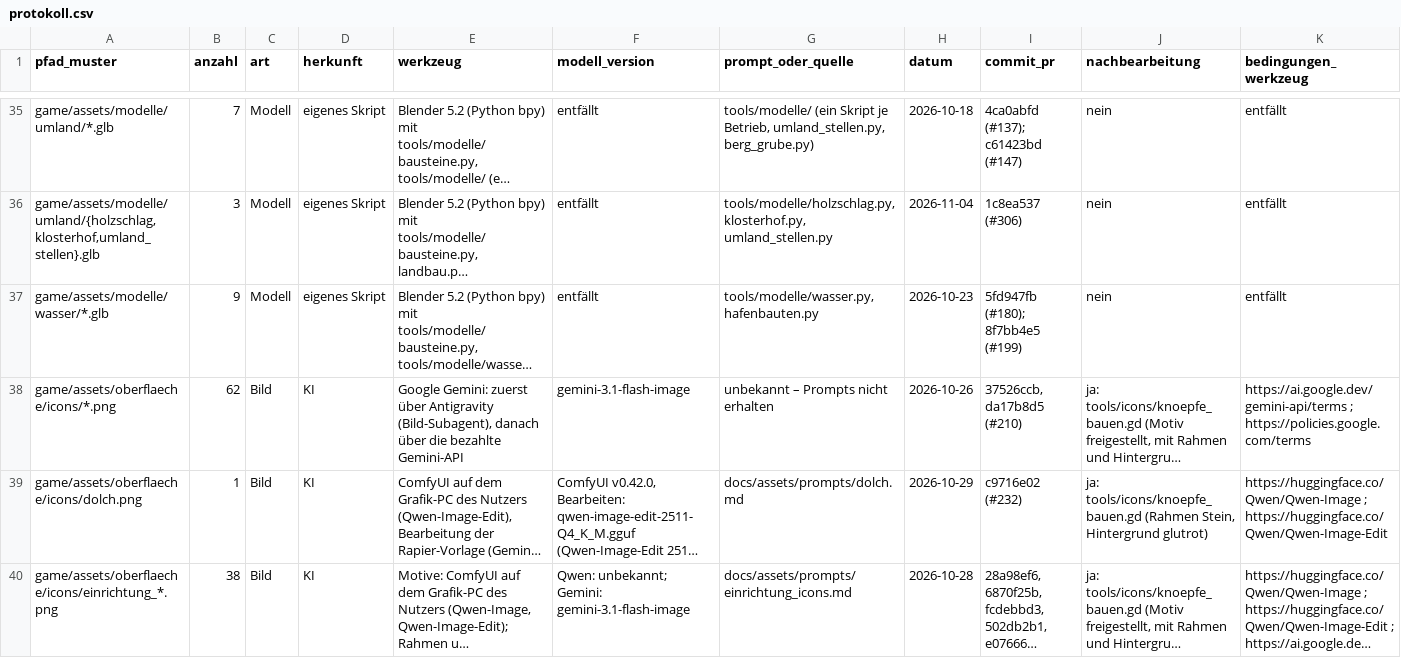
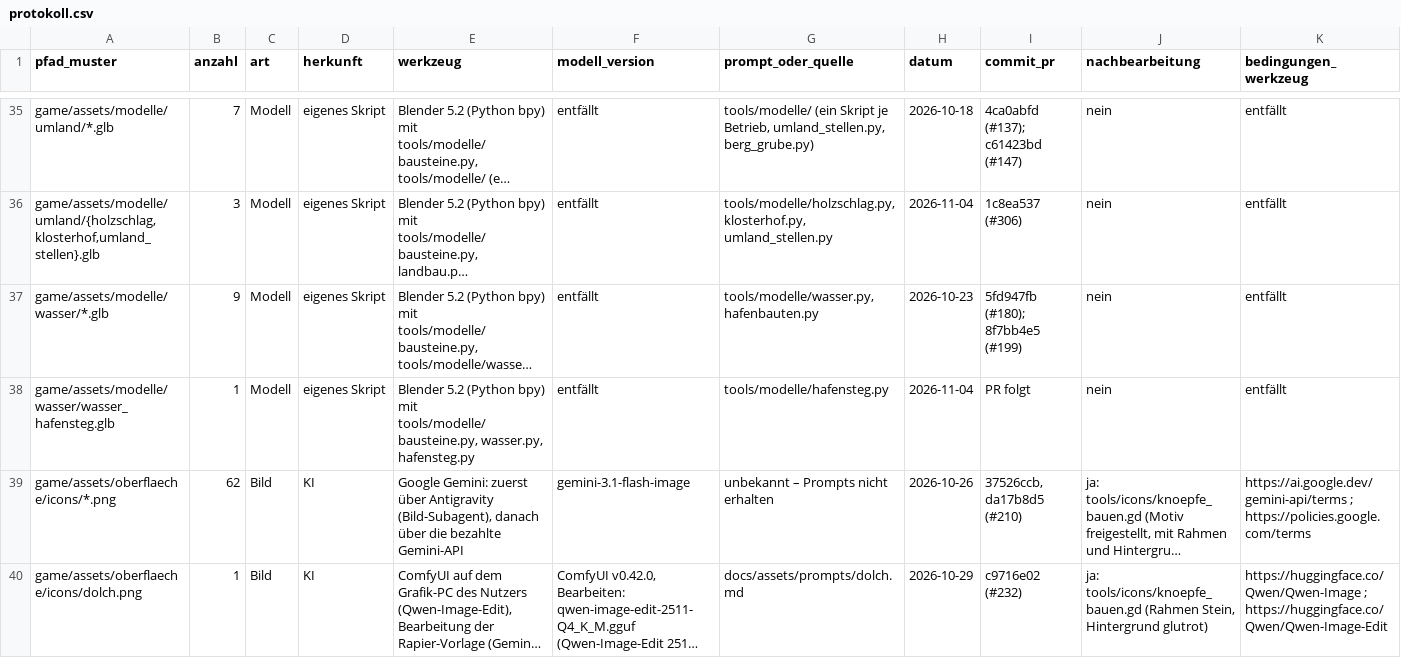
Before and after one commit to B411Y/reichsgilde, a CSV file: docs/assets/protokoll.csv, drawn as a sheet; only a part is shown, gaps mark what is left out; the shorter side is filled out with more unchanged rows; long unchanged cells end in …; rows hold the shown columns only; the diff names each change by its address in the sheet, - before the commit and + after, or states it on an @@ line.

```diff
--- a/docs/assets/protokoll.csv
+++ b/docs/assets/protokoll.csv
+row 38: game/assets/modelle/wasser/wasser_hafensteg.glb | 1 | Modell | eigenes Skript | Blender 5.2 (Python bpy) mit tools/modelle/bausteine.py, wasser.py, hafensteg.py | entfällt | tools/modelle/hafensteg.py | 2026-11-04 | PR folgt | nein | entfällt
```
Also changed, not shown: 5 other files.
